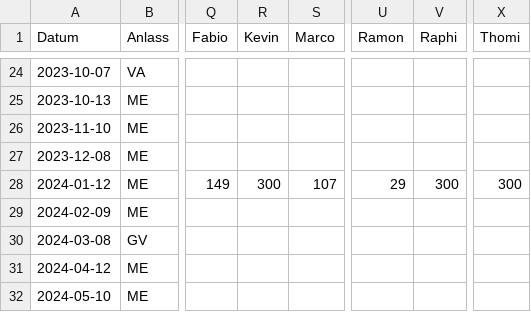
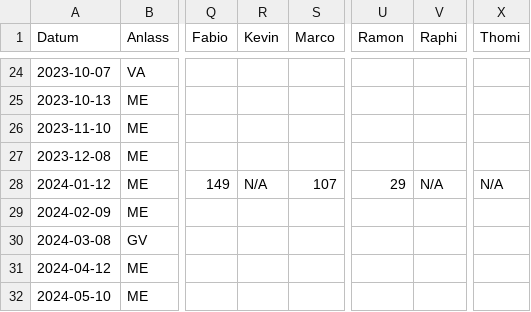
Before and after one commit to Gourmen/Gourmen, a CSV file: data/agenda.csv, drawn as a sheet; only a part is shown, gaps mark what is left out; the diff names each change by its address in the sheet, - before the commit and + after, or states it on an @@ line.

Commit message:
N/A

```diff
--- a/data/agenda.csv
+++ b/data/agenda.csv
-R28 (Kevin): 300
+R28 (Kevin): N/A
-V28 (Raphi): 300
+V28 (Raphi): N/A
-X28 (Thomi): 300
+X28 (Thomi): N/A
```
